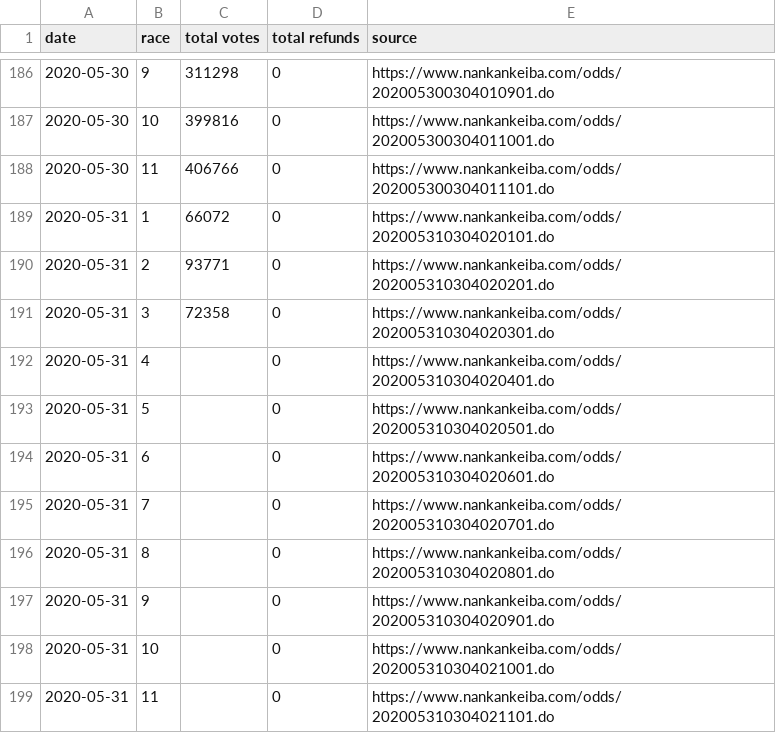
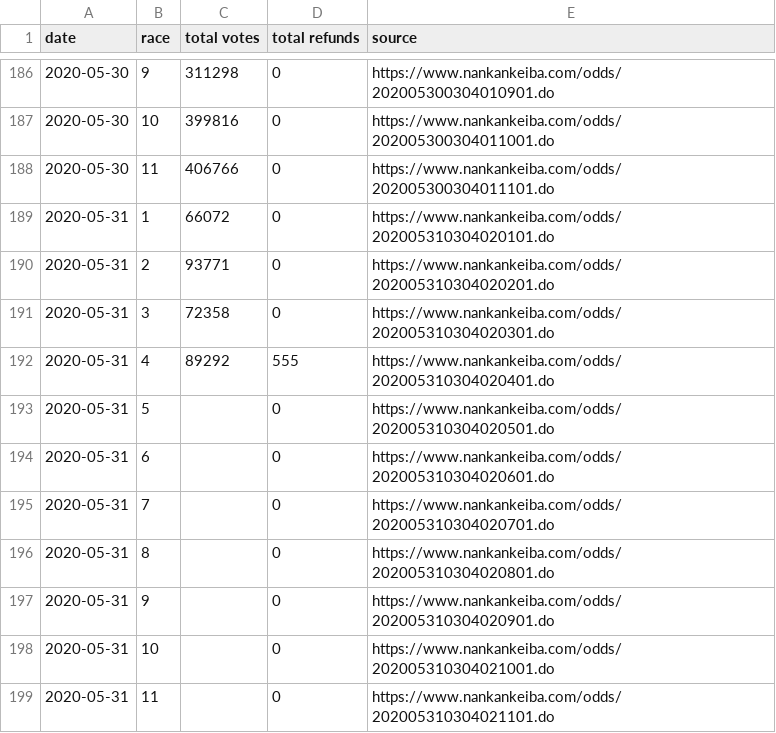
Before and after one commit to yuw/banei-votes, a CSV file: banei-votes-2020.csv, drawn as a sheet; only a part is shown, gaps mark what is left out.

Commit message:
4R

```diff
--- a/banei-votes-2020.csv
+++ b/banei-votes-2020.csv
@@ -191,3 +191,3 @@
 2020-05-31,3,72358,0,"https://www.nankankeiba.com/odds/202005310304020301.do"
-2020-05-31,4,,0,"https://www.nankankeiba.com/odds/202005310304020401.do"
+2020-05-31,4,89292,555,"https://www.nankankeiba.com/odds/202005310304020401.do"
 2020-05-31,5,,0,"https://www.nankankeiba.com/odds/202005310304020501.do"
```
